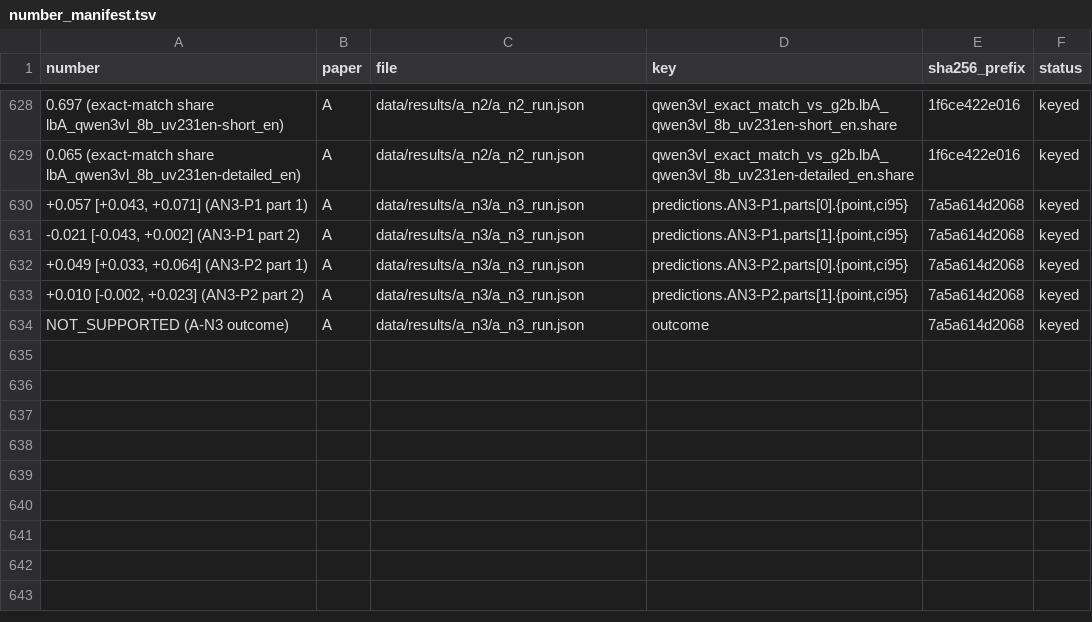
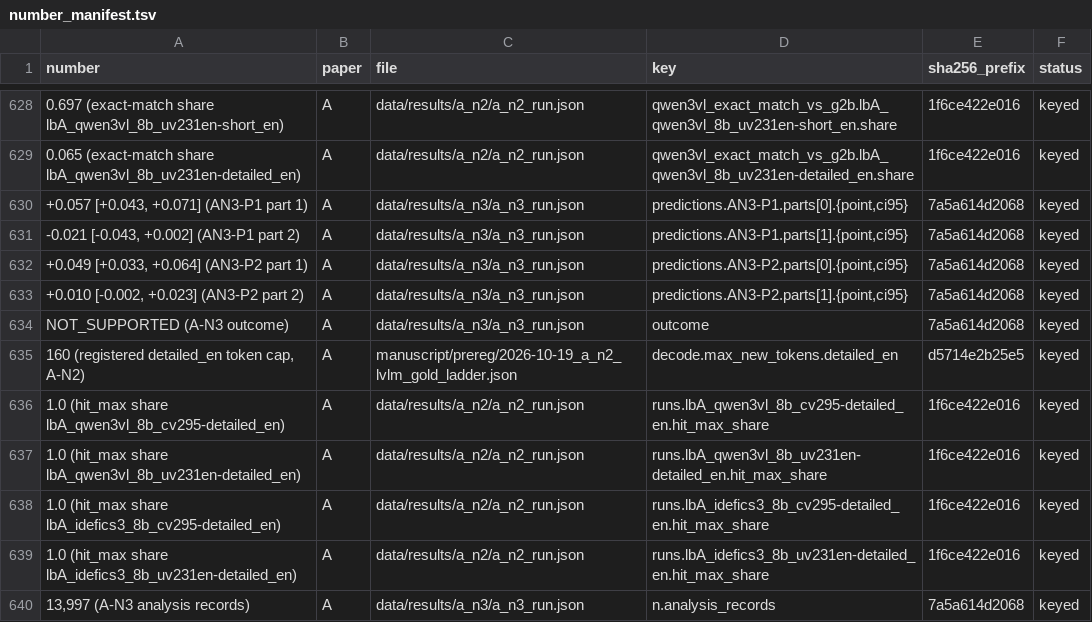
Before and after one commit to HoaNguyen55/vsps_image_captioning, a TSV file: manuscript/journal_draft/number_manifest.tsv, drawn as a sheet; only a part is shown, gaps mark what is left out; the diff names each change by its address in the sheet, - before the commit and + after, or states it on an @@ line.

Commit message:
Paper A rewrite under PD-23, PD-23b and CC-043 commit 2 (CP-044)
The abstract is amendment 3's realized rows 1, 2, 3, 9, 13, 20 (filled), 23 and 24, verbatim, at 241 words; Highlight 1 is the map claim. The narrowing: one confirmatory claim (F1's slope is ordered by gold completeness and positive under complete gold); out-of-sample support is Section 7.5 plus the same 600 images with the second backbone, cv295 is a replication and UIT-ViIC is not counted; the random-missingness caveat is in sec10; the theory is a descriptive decomposition; registered secondaries keep their status. A-N2 is in the body and conclusions with both halves, the KA2 wording and the 160-token cap. Section 7.6 states that the G2-B cap's truncation share was not recorded. B3 (Section 7.7) is registered, not run. Internal codes are moved into comments, with the sources kept. Prose is 11,977 words by the strict count.

number_manifest.tsv gains +6 rows. paperA.bib has 77 entries; citation audit 73 VERIFIED, 0 NOT_FOUND. resnick's year is fixed to 2021 (v1, with a v3 2026 note), saunders now cites its journal version (Crossref), and sandhu2026targeting is cited as arXiv 2608.24966 with a note that the AIW 2026 venue is unconfirmed. New: supplementary.md, appB_matcher_sensitivity.md, declarations.md. [AUTHOR TO ...] placeholders remain for the authors. No new verdict.

```diff
--- a/manuscript/journal_draft/number_manifest.tsv
+++ b/manuscript/journal_draft/number_manifest.tsv
+row 635: 160 (registered detailed_en token cap, A-N2) | A | manuscript/prereg/2026-10-19_a_n2_lvlm_gold_ladder.json | decode.max_new_tokens.detailed_en | d5714e2b25e5 | keyed
+row 636: 1.0 (hit_max share lbA_qwen3vl_8b_cv295-detailed_en) | A | data/results/a_n2/a_n2_run.json | runs.lbA_qwen3vl_8b_cv295-detailed_en.hit_max_share | 1f6ce422e016 | keyed
+row 637: 1.0 (hit_max share lbA_qwen3vl_8b_uv231en-detailed_en) | A | data/results/a_n2/a_n2_run.json | runs.lbA_qwen3vl_8b_uv231en-detailed_en.hit_max_share | 1f6ce422e016 | keyed
+row 638: 1.0 (hit_max share lbA_idefics3_8b_cv295-detailed_en) | A | data/results/a_n2/a_n2_run.json | runs.lbA_idefics3_8b_cv295-detailed_en.hit_max_share | 1f6ce422e016 | keyed
+row 639: 1.0 (hit_max share lbA_idefics3_8b_uv231en-detailed_en) | A | data/results/a_n2/a_n2_run.json | runs.lbA_idefics3_8b_uv231en-detailed_en.hit_max_share | 1f6ce422e016 | keyed
+row 640: 13,997 (A-N3 analysis records) | A | data/results/a_n3/a_n3_run.json | n.analysis_records | 7a5a614d2068 | keyed
```
Also changed, not shown: 16 other files.
